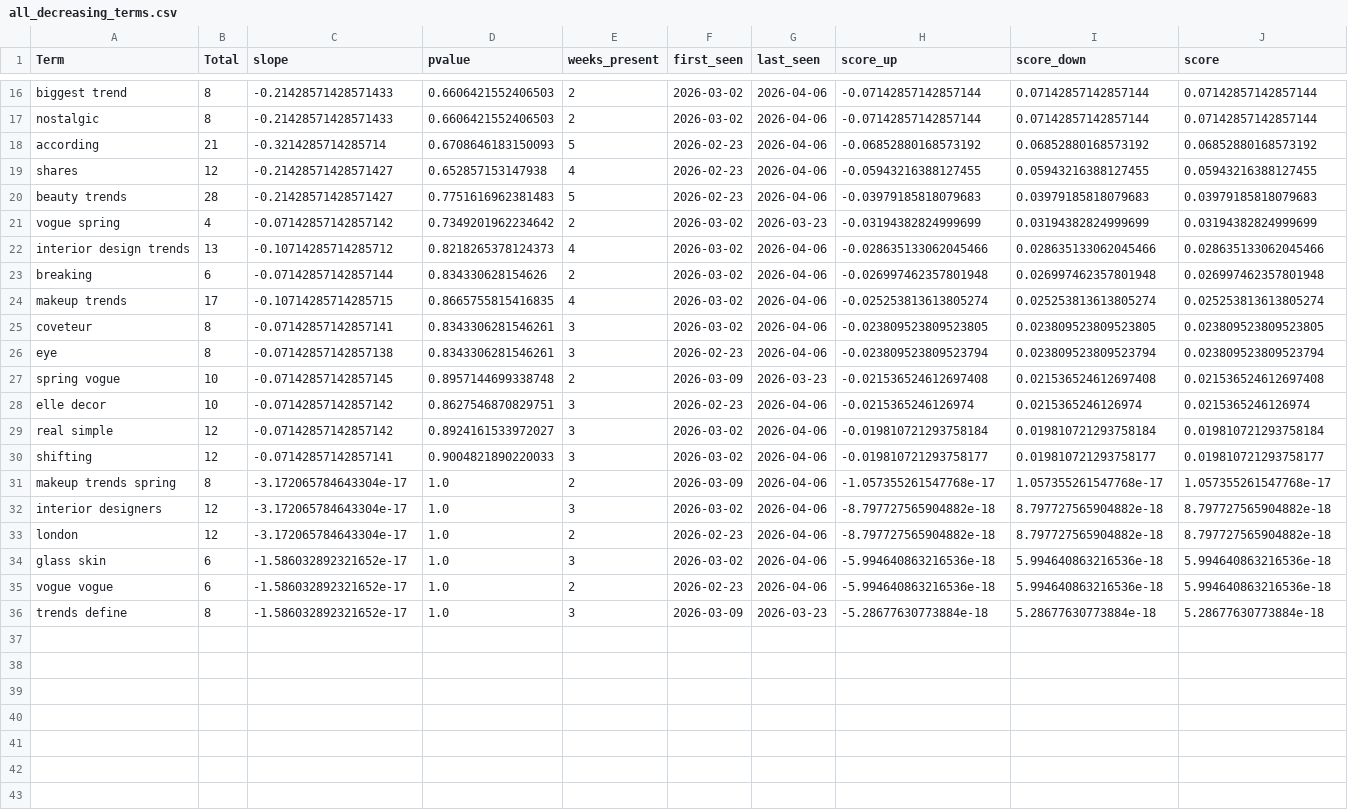
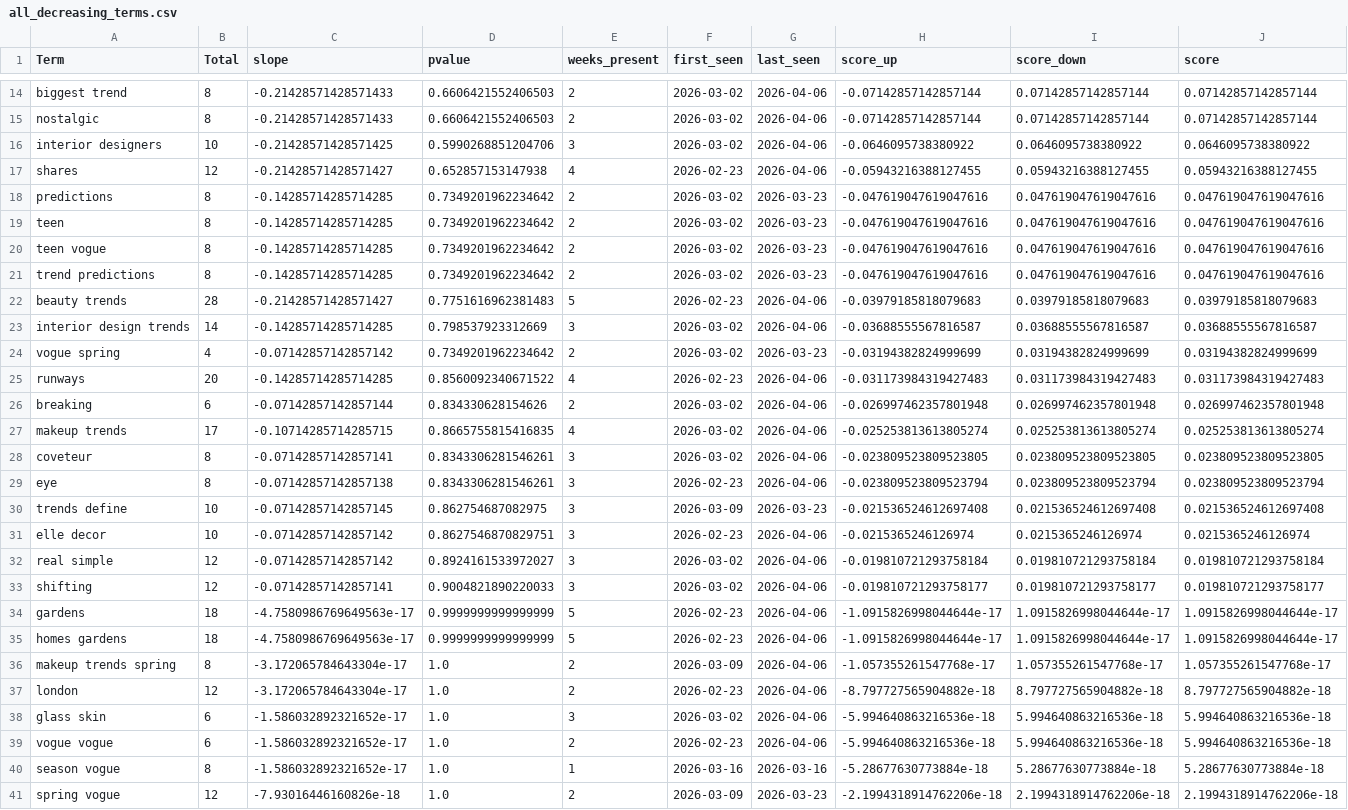
Before and after one commit to prettylittledata/prettylittledata, a CSV file: data/all_decreasing_terms.csv, drawn as a sheet; only a part is shown, gaps mark what is left out; the diff covers the shown part only.

```diff
--- a/data/all_decreasing_terms.csv
+++ b/data/all_decreasing_terms.csv
@@ -17,7 +15,12 @@ biggest trend,8,-0.21428571428571433,0.6606421552406503,2,2026-03-02,2026-04-06,
 nostalgic,8,-0.21428571428571433,0.6606421552406503,2,2026-03-02,2026-04-06,-0.07142857142857144,0.07142857142857144,0.07142857142857144
-according,21,-0.3214285714285714,0.6708646183150093,5,2026-02-23,2026-04-06,-0.06852880168573192,0.06852880168573192,0.06852880168573192
+interior designers,10,-0.21428571428571425,0.5990268851204706,3,2026-03-02,2026-04-06,-0.0646095738380922,0.0646095738380922,0.0646095738380922
 shares,12,-0.21428571428571427,0.652857153147938,4,2026-02-23,2026-04-06,-0.05943216388127455,0.05943216388127455,0.05943216388127455
+predictions,8,-0.14285714285714285,0.7349201962234642,2,2026-03-02,2026-03-23,-0.047619047619047616,0.047619047619047616,0.047619047619047616
+teen,8,-0.14285714285714285,0.7349201962234642,2,2026-03-02,2026-03-23,-0.047619047619047616,0.047619047619047616,0.047619047619047616
+teen vogue,8,-0.14285714285714285,0.7349201962234642,2,2026-03-02,2026-03-23,-0.047619047619047616,0.047619047619047616,0.047619047619047616
+trend predictions,8,-0.14285714285714285,0.7349201962234642,2,2026-03-02,2026-03-23,-0.047619047619047616,0.047619047619047616,0.047619047619047616
 beauty trends,28,-0.21428571428571427,0.7751616962381483,5,2026-02-23,2026-04-06,-0.03979185818079683,0.03979185818079683,0.03979185818079683
+interior design trends,14,-0.14285714285714285,0.798537923312669,3,2026-03-02,2026-04-06,-0.03688555567816587,0.03688555567816587,0.03688555567816587
 vogue spring,4,-0.07142857142857142,0.7349201962234642,2,2026-03-02,2026-03-23,-0.03194382824999699,0.03194382824999699,0.03194382824999699
-interior design trends,13,-0.10714285714285712,0.8218265378124373,4,2026-03-02,2026-04-06,-0.028635133062045466,0.028635133062045466,0.028635133062045466
+runways,20,-0.14285714285714285,0.8560092340671522,4,2026-02-23,2026-04-06,-0.031173984319427483,0.031173984319427483,0.031173984319427483
 breaking,6,-0.07142857142857144,0.834330628154626,2,2026-03-02,2026-04-06,-0.026997462357801948,0.026997462357801948,0.026997462357801948
@@ -26,3 +29,3 @@ coveteur,8,-0.07142857142857141,0.8343306281546261,3,2026-03-02,2026-04-06,-0.02
 eye,8,-0.07142857142857138,0.8343306281546261,3,2026-02-23,2026-04-06,-0.023809523809523794,0.023809523809523794,0.023809523809523794
-spring vogue,10,-0.07142857142857145,0.8957144699338748,2,2026-03-09,2026-03-23,-0.021536524612697408,0.021536524612697408,0.021536524612697408
+trends define,10,-0.07142857142857145,0.862754687082975,3,2026-03-09,2026-03-23,-0.021536524612697408,0.021536524612697408,0.021536524612697408
 elle decor,10,-0.07142857142857142,0.8627546870829751,3,2026-02-23,2026-04-06,-0.0215365246126974,0.0215365246126974,0.0215365246126974
@@ -30,4 +33,5 @@ real simple,12,-0.07142857142857142,0.8924161533972027,3,2026-03-02,2026-04-06,-
 shifting,12,-0.07142857142857141,0.9004821890220033,3,2026-03-02,2026-04-06,-0.019810721293758177,0.019810721293758177,0.019810721293758177
+gardens,18,-4.7580986769649563e-17,0.9999999999999999,5,2026-02-23,2026-04-06,-1.0915826998044644e-17,1.0915826998044644e-17,1.0915826998044644e-17
+homes gardens,18,-4.7580986769649563e-17,0.9999999999999999,5,2026-02-23,2026-04-06,-1.0915826998044644e-17,1.0915826998044644e-17,1.0915826998044644e-17
 makeup trends spring,8,-3.172065784643304e-17,1.0,2,2026-03-09,2026-04-06,-1.057355261547768e-17,1.057355261547768e-17,1.057355261547768e-17
-interior designers,12,-3.172065784643304e-17,1.0,3,2026-03-02,2026-04-06,-8.797727565904882e-18,8.797727565904882e-18,8.797727565904882e-18
 london,12,-3.172065784643304e-17,1.0,2,2026-02-23,2026-04-06,-8.797727565904882e-18,8.797727565904882e-18,8.797727565904882e-18
@@ -35,2 +39,3 @@ glass skin,6,-1.586032892321652e-17,1.0,3,2026-03-02,2026-04-06,-5.9946408632165
 vogue vogue,6,-1.586032892321652e-17,1.0,2,2026-02-23,2026-04-06,-5.994640863216536e-18,5.994640863216536e-18,5.994640863216536e-18
-trends define,8,-1.586032892321652e-17,1.0,3,2026-03-09,2026-03-23,-5.28677630773884e-18,5.28677630773884e-18,5.28677630773884e-18
+season vogue,8,-1.586032892321652e-17,1.0,1,2026-03-16,2026-03-16,-5.28677630773884e-18,5.28677630773884e-18,5.28677630773884e-18
+spring vogue,12,-7.93016446160826e-18,1.0,2,2026-03-09,2026-03-23,-2.1994318914762206e-18,2.1994318914762206e-18,2.1994318914762206e-18
```
Also changed, not shown: 1 added row and 3 removed rows elsewhere in this file, data/all_all_raw.csv, data/all_increasing_terms.csv, 3 other files.
